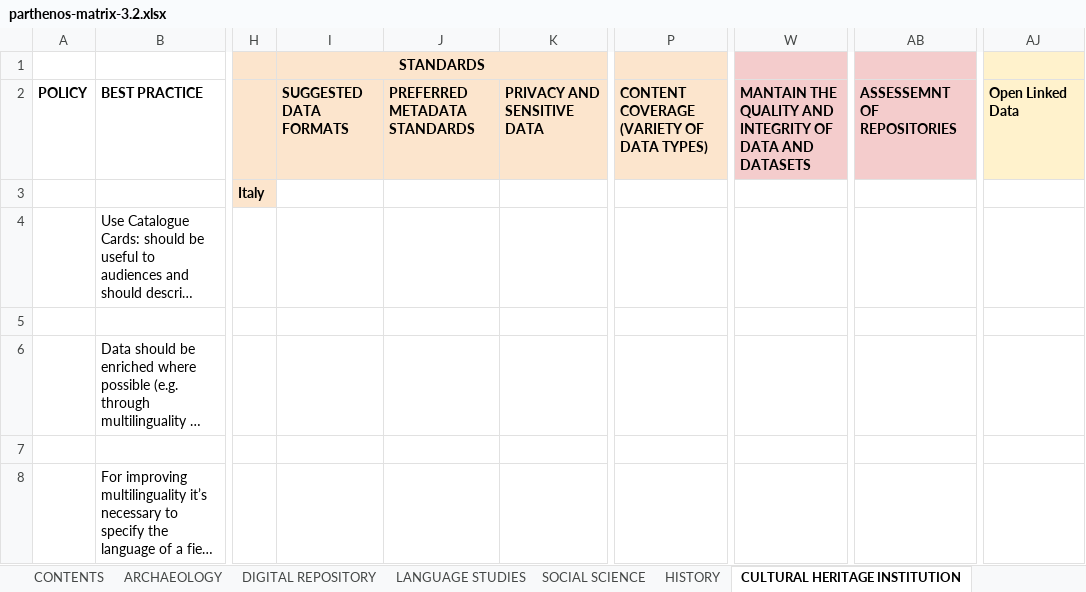
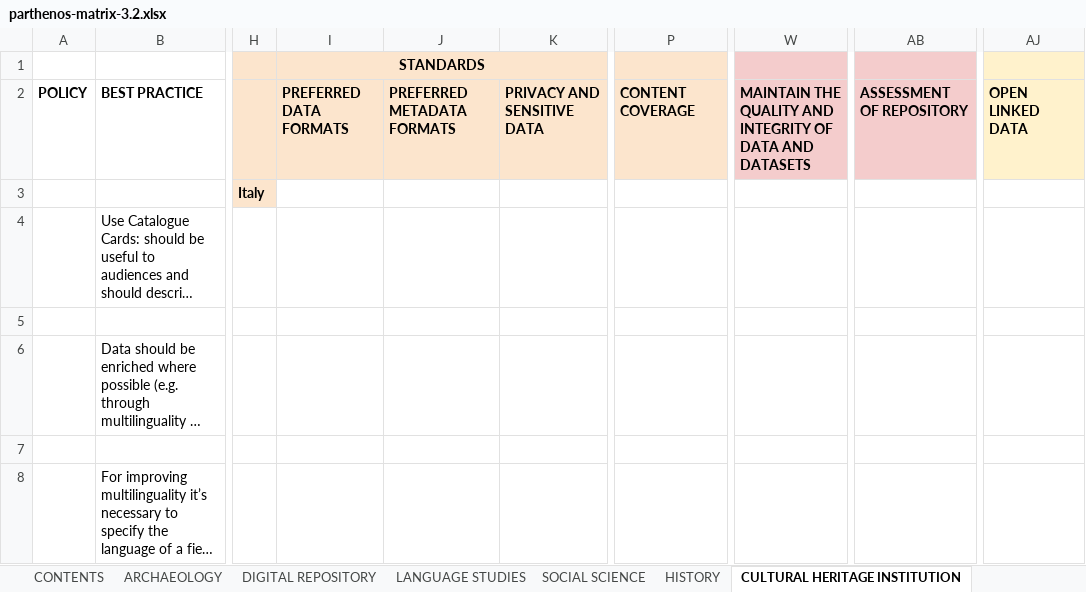
Before and after one commit to DANS-KNAW/parthenos-widget, an Excel workbook: data/parthenos-matrix-3.2.xlsx, sheet CULTURAL HERITAGE INSTITUTION, drawn as a sheet; only a part is shown, gaps mark what is left out; long unchanged cells end in …; values as stored, in another font and other column widths than the file's, no borders; charts and pictures not drawn; the diff names each change by its address in the sheet, - before the commit and + after, or states it on an @@ line.

```diff
--- a/data/parthenos-matrix-3.2.xlsx (sheet CULTURAL HERITAGE INSTITUTION)
+++ b/data/parthenos-matrix-3.2.xlsx (sheet CULTURAL HERITAGE INSTITUTION)
-I2 (STANDARDS): SUGGESTED DATA FORMATS
+I2 (STANDARDS): PREFERRED DATA FORMATS
-J2: PREFERRED METADATA STANDARDS
+J2: PREFERRED METADATA FORMATS
-P2: CONTENT COVERAGE (VARIETY OF DATA TYPES)
+P2: CONTENT COVERAGE
-W2: MANTAIN THE QUALITY…
+W2: MAINTAIN THE QUALITY…
-AB2: ASSESSEMNT OF REPOSITORIES
+AB2: ASSESSMENT OF REPOSITORY
-AJ2: Open Linked Data
+AJ2: OPEN LINKED DATA
```
Also changed, not shown: sheet SOCIAL SCIENCE, sheet LANGUAGE STUDIES, sheet DIGITAL REPOSITORY, sheet ARCHAEOLOGY, sheet HISTORY, sheet CONTENTS, hidden cells.
